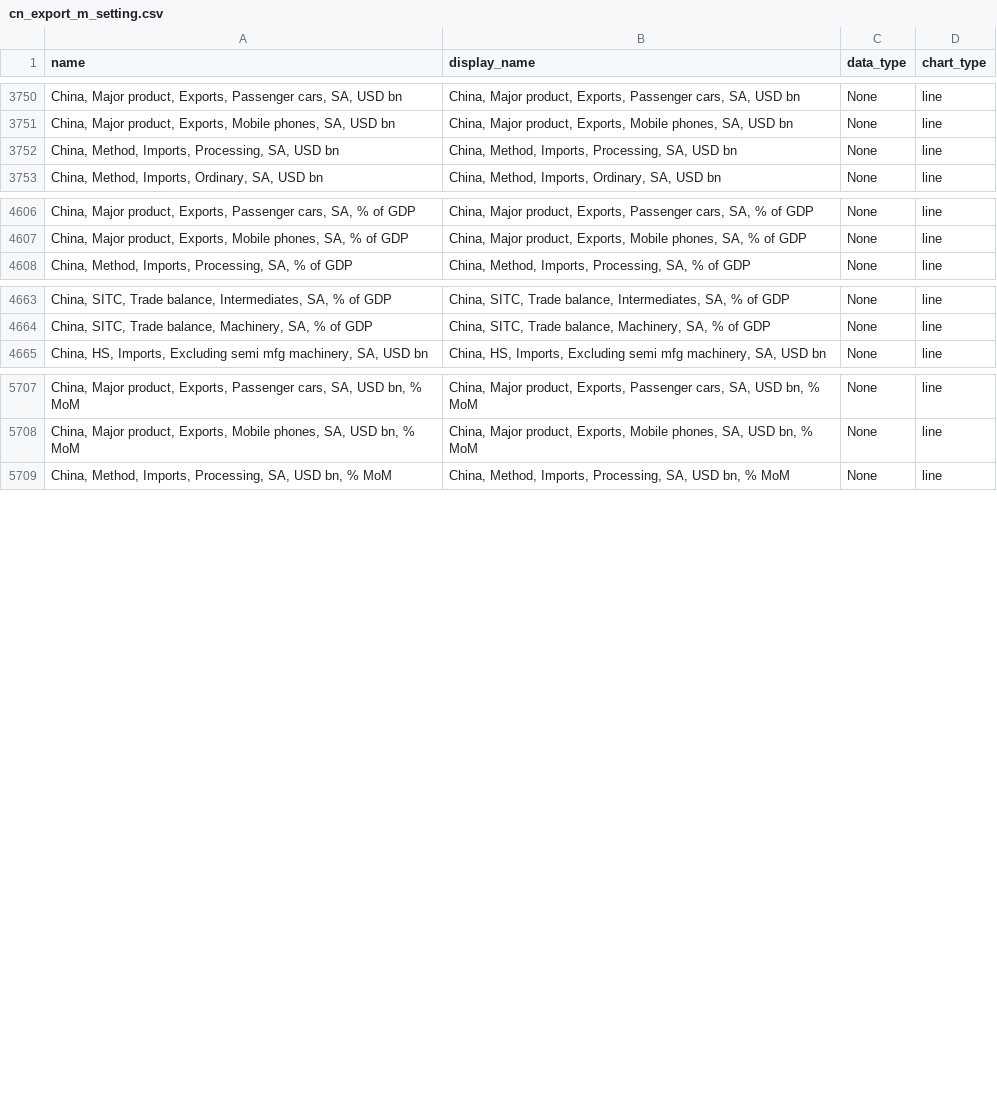
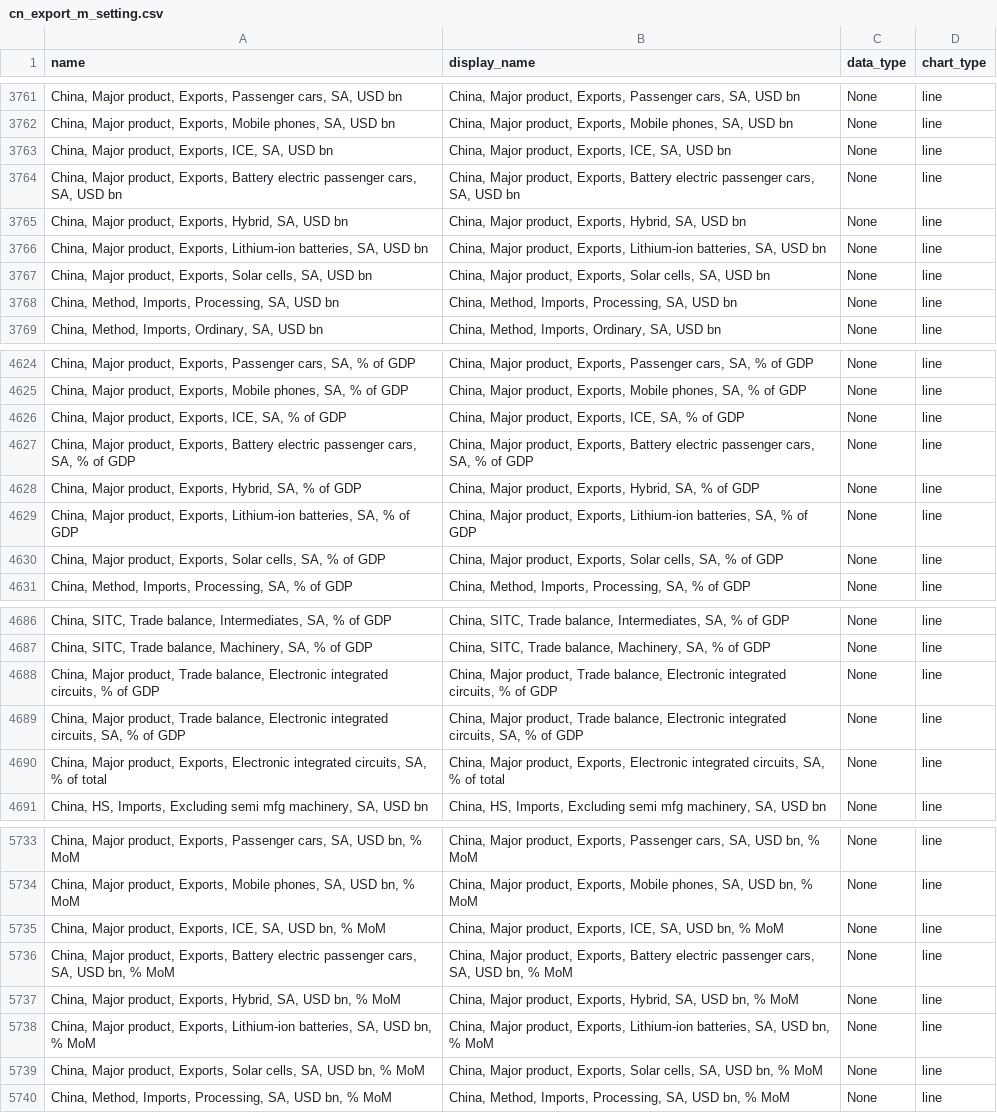
Before and after one commit to Paul-Edward-C/econ-db, a CSV file: app/db/cn/export/m/cn_export_m_setting.csv, drawn as a sheet; only a part is shown, gaps mark what is left out; the diff covers the shown part only.

```diff
--- a/app/db/cn/export/m/cn_export_m_setting.csv
+++ b/app/db/cn/export/m/cn_export_m_setting.csv
@@ -3759,2 +3770,7 @@ name,display_name,data_type,chart_type
 "China, Major product, Exports, Mobile phones, SA, USD bn","China, Major product, Exports, Mobile phones, SA, USD bn",None,line
+"China, Major product, Exports, ICE, SA, USD bn","China, Major product, Exports, ICE, SA, USD bn",None,line
+"China, Major product, Exports, Battery electric passenger cars, SA, USD bn","China, Major product, Exports, Battery electric passenger cars, SA, USD bn",None,line
+"China, Major product, Exports, Hybrid, SA, USD bn","China, Major product, Exports, Hybrid, SA, USD bn",None,line
+"China, Major product, Exports, Lithium-ion batteries, SA, USD bn","China, Major product, Exports, Lithium-ion batteries, SA, USD bn",None,line
+"China, Major product, Exports, Solar cells, SA, USD bn","China, Major product, Exports, Solar cells, SA, USD bn",None,line
 "China, Method, Imports, Processing, SA, USD bn","China, Method, Imports, Processing, SA, USD bn",None,line
@@ -4615,2 +4633,7 @@ name,display_name,data_type,chart_type
 "China, Major product, Exports, Mobile phones, SA, % of GDP","China, Major product, Exports, Mobile phones, SA, % of GDP",None,line
+"China, Major product, Exports, ICE, SA, % of GDP","China, Major product, Exports, ICE, SA, % of GDP",None,line
+"China, Major product, Exports, Battery electric passenger cars, SA, % of GDP","China, Major product, Exports, Battery electric passenger cars, SA, % of GDP",None,line
+"China, Major product, Exports, Hybrid, SA, % of GDP","China, Major product, Exports, Hybrid, SA, % of GDP",None,line
+"China, Major product, Exports, Lithium-ion batteries, SA, % of GDP","China, Major product, Exports, Lithium-ion batteries, SA, % of GDP",None,line
+"China, Major product, Exports, Solar cells, SA, % of GDP","China, Major product, Exports, Solar cells, SA, % of GDP",None,line
 "China, Method, Imports, Processing, SA, % of GDP","China, Method, Imports, Processing, SA, % of GDP",None,line
@@ -4672,2 +4695,5 @@ name,display_name,data_type,chart_type
 "China, SITC, Trade balance, Machinery, SA, % of GDP","China, SITC, Trade balance, Machinery, SA, % of GDP",None,line
+"China, Major product, Trade balance, Electronic integrated circuits, % of GDP","China, Major product, Trade balance, Electronic integrated circuits, % of GDP",None,line
+"China, Major product, Trade balance, Electronic integrated circuits, SA, % of GDP","China, Major product, Trade balance, Electronic integrated circuits, SA, % of GDP",None,line
+"China, Major product, Exports, Electronic integrated circuits, SA, % of total","China, Major product, Exports, Electronic integrated circuits, SA, % of total",None,line
 "China, HS, Imports, Excluding semi mfg machinery, SA, USD bn","China, HS, Imports, Excluding semi mfg machinery, SA, USD bn",None,line
@@ -5724,2 +5750,7 @@ name,display_name,data_type,chart_type
 "China, Major product, Exports, Mobile phones, SA, USD bn, % MoM","China, Major product, Exports, Mobile phones, SA, USD bn, % MoM",None,line
+"China, Major product, Exports, ICE, SA, USD bn, % MoM","China, Major product, Exports, ICE, SA, USD bn, % MoM",None,line
+"China, Major product, Exports, Battery electric passenger cars, SA, USD bn, % MoM","China, Major product, Exports, Battery electric passenger cars, SA, USD bn, % MoM",None,line
+"China, Major product, Exports, Hybrid, SA, USD bn, % MoM","China, Major product, Exports, Hybrid, SA, USD bn, % MoM",None,line
+"China, Major product, Exports, Lithium-ion batteries, SA, USD bn, % MoM","China, Major product, Exports, Lithium-ion batteries, SA, USD bn, % MoM",None,line
+"China, Major product, Exports, Solar cells, SA, USD bn, % MoM","China, Major product, Exports, Solar cells, SA, USD bn, % MoM",None,line
 "China, Method, Imports, Processing, SA, USD bn, % MoM","China, Method, Imports, Processing, SA, USD bn, % MoM",None,line
```
Also changed, not shown: 18 added rows and 18 edited cells elsewhere in this file, app/db/cn/gdp/q/cn_gdp_q_setting.csv, app/db/jp/export/m/jp_export_m_setting.csv, 12 other files.
